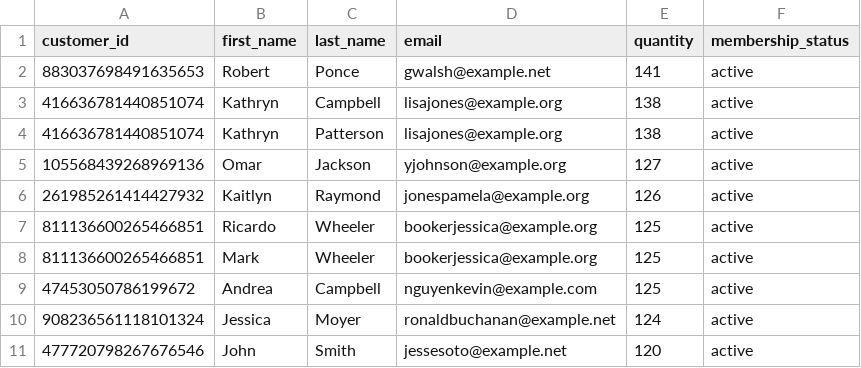
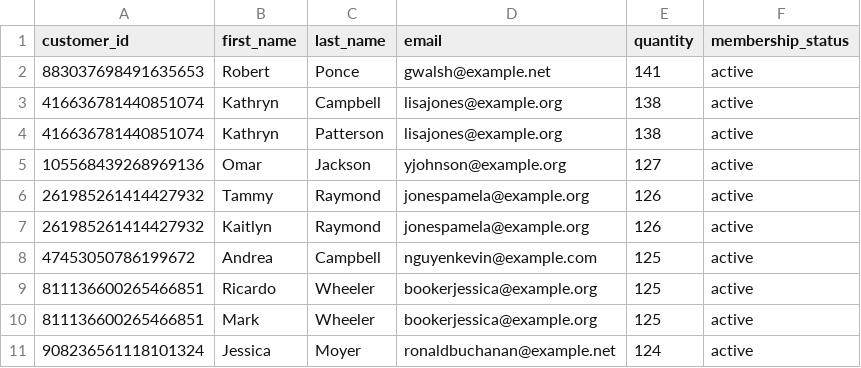
Before and after one commit to ZARAHAMAN/4d-python-assessment, a CSV file: final_results/sales_report_active_member.csv, drawn as a sheet.

```diff
--- a/final_results/sales_report_active_member.csv
+++ b/final_results/sales_report_active_member.csv
@@ -5,7 +5,7 @@ customer_id,first_name,last_name,email,quantity,membership_status
 105568439268969136,Omar,Jackson,yjohnson@example.org,127,active
+261985261414427932,Tammy,Raymond,jonespamela@example.org,126,active
 261985261414427932,Kaitlyn,Raymond,jonespamela@example.org,126,active
+47453050786199672,Andrea,Campbell,nguyenkevin@example.com,125,active
 811136600265466851,Ricardo,Wheeler,bookerjessica@example.org,125,active
 811136600265466851,Mark,Wheeler,bookerjessica@example.org,125,active
-47453050786199672,Andrea,Campbell,nguyenkevin@example.com,125,active
 908236561118101324,Jessica,Moyer,ronaldbuchanan@example.net,124,active
-477720798267676546,John,Smith,jessesoto@example.net,120,active
```
Also changed, not shown: final_results/sales_report.csv, 10 other files.
